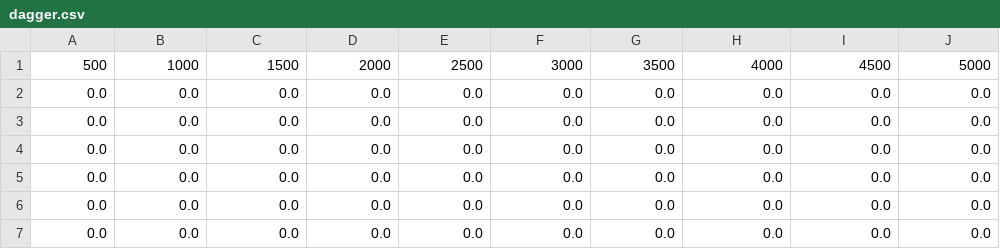
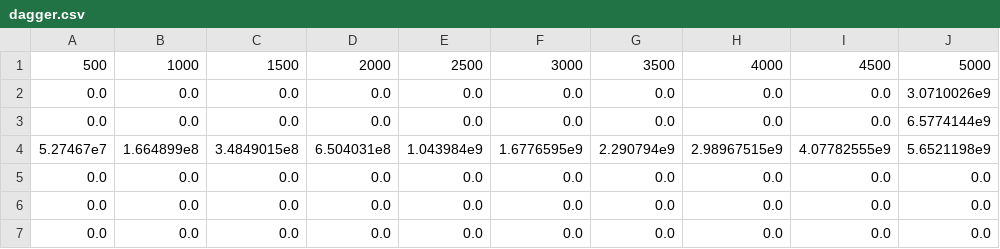
Before and after one commit to Vincent-Sivadon/DataFlowTasksSandbox.jl, a CSV file: data/LEGION/dagger.csv, drawn as a sheet.

```diff
--- a/data/LEGION/dagger.csv
+++ b/data/LEGION/dagger.csv
@@ -1,5 +1,5 @@
 500,1000,1500,2000,2500,3000,3500,4000,4500,5000
-0.0,0.0,0.0,0.0,0.0,0.0,0.0,0.0,0.0,0.0
-0.0,0.0,0.0,0.0,0.0,0.0,0.0,0.0,0.0,0.0
-0.0,0.0,0.0,0.0,0.0,0.0,0.0,0.0,0.0,0.0
+0.0,0.0,0.0,0.0,0.0,0.0,0.0,0.0,0.0,3.0710026e9
+0.0,0.0,0.0,0.0,0.0,0.0,0.0,0.0,0.0,6.5774144e9
+5.27467e7,1.664899e8,3.4849015e8,6.504031e8,1.043984e9,1.6776595e9,2.290794e9,2.98967515e9,4.07782555e9,5.6521198e9
 0.0,0.0,0.0,0.0,0.0,0.0,0.0,0.0,0.0,0.0
```
Also changed, not shown: data/LEGION/dft.csv, data/LEGION/forkjoin.csv, 22 other files.
